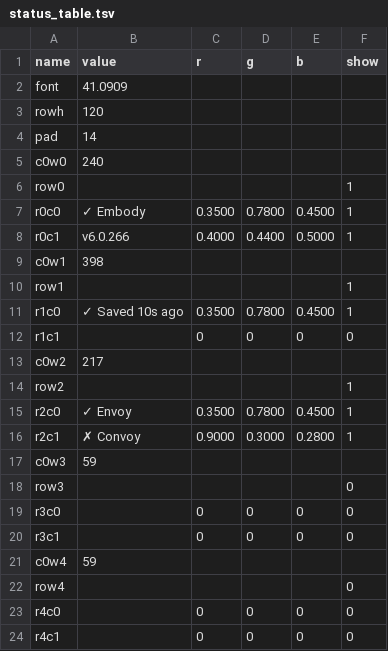
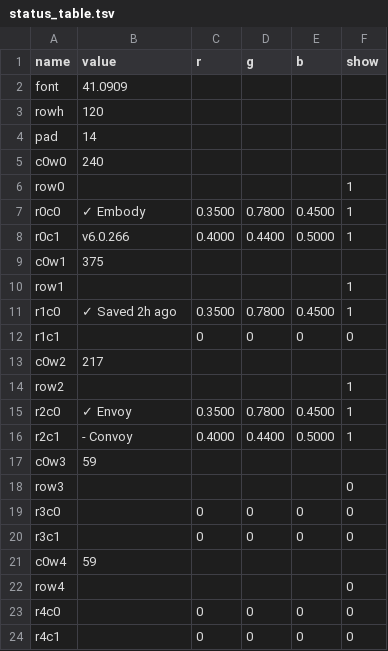
Before and after one commit to vsvisualsubstance-source/TD4PatchDeck, a TSV file: Embody1/viz_status/status_table.tsv, drawn as a sheet.

```diff
--- a/Embody1/viz_status/status_table.tsv
+++ b/Embody1/viz_status/status_table.tsv
@@ -8,5 +8,5 @@ r0c0	✓ Embody	0.3500	0.7800	0.4500	1
 r0c1	v6.0.266	0.4000	0.4400	0.5000	1
-c0w1	398				
+c0w1	375				
 row1					1
-r1c0	✓ Saved 10s ago	0.3500	0.7800	0.4500	1
+r1c0	✓ Saved 2h ago	0.3500	0.7800	0.4500	1
 r1c1		0	0	0	0
@@ -15,3 +15,3 @@ row2					1
 r2c0	✓ Envoy	0.3500	0.7800	0.4500	1
-r2c1	✗ Convoy	0.9000	0.3000	0.2800	1
+r2c1	- Convoy	0.4000	0.4400	0.5000	1
 c0w3	59				
```
Also changed, not shown: externalizations.tsv, 15 other files.
